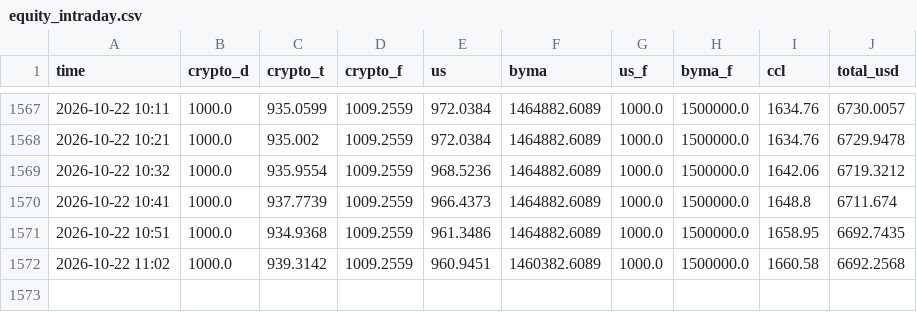
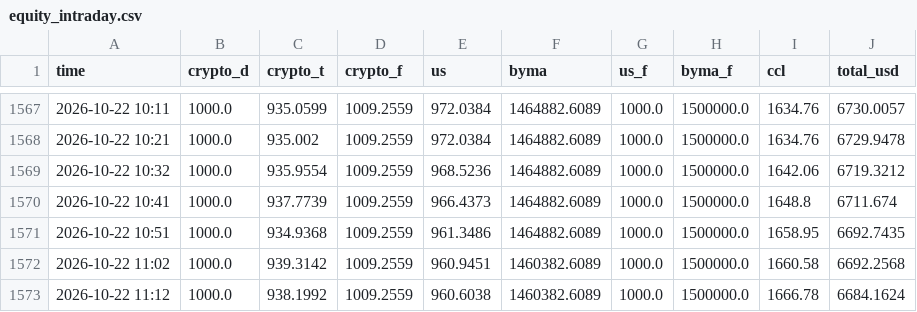
Before and after one commit to ivanbarone0114-wq/Trading-Bot, a CSV file: state/equity_intraday.csv, drawn as a sheet; only a part is shown, gaps mark what is left out.

```diff
--- a/state/equity_intraday.csv
+++ b/state/equity_intraday.csv
@@ -1572 +1572,2 @@ time,crypto_d,crypto_t,crypto_f,us,byma,us_f,byma_f,ccl,total_usd
 2026-10-22 11:02,1000.0,939.3142,1009.2559,960.9451,1460382.6089,1000.0,1500000.0,1660.58,6692.2568
+2026-10-22 11:12,1000.0,938.1992,1009.2559,960.6038,1460382.6089,1000.0,1500000.0,1666.78,6684.1624
```
Also changed, not shown: 3 other files.
